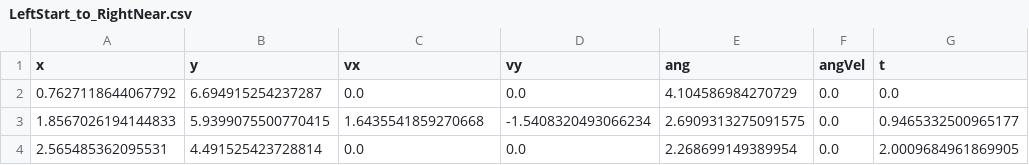
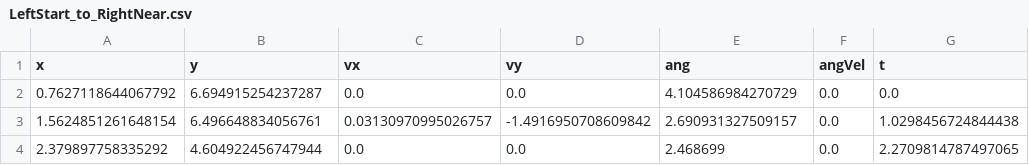
Before and after one commit to Eaglestrike/2024-RobotCode, a CSV file: src/main/deploy/LeftStart_to_RightNear.csv, drawn as a sheet; removed rows and columns are numbered as before the commit, all else as after; the diff names each change by its address in the sheet, - before the commit and + after, or states it on an @@ line.

```diff
--- a/src/main/deploy/LeftStart_to_RightNear.csv
+++ b/src/main/deploy/LeftStart_to_RightNear.csv
-row 3: 1.8567026194144833 | 5.9399075500770415 | 1.6435541859270668 | -1.5408320493066234 | 2.6909313275091575 | 0.0 | 0.9465332500965177
-row 4: 2.565485362095531 | 4.491525423728814 | 0.0 | 0.0 | 2.268699149389954 | 0.0 | 2.0009684961869905
+row 3: 1.5624851261648154 | 6.496648834056761 | 0.03130970995026757 | -1.4916950708609842 | 2.690931327509157 | 0.0 | 1.0298456724844438
+row 4: 2.379897758335292 | 4.604922456747944 | 0.0 | 0.0 | 2.468699 | 0.0 | 2.2709814787497065
```
Also changed, not shown: src/main/deploy/LeftScore_to_RightFar.csv, src/main/deploy/MidScore_to_MidLeftFar.csv, 13 other files.
